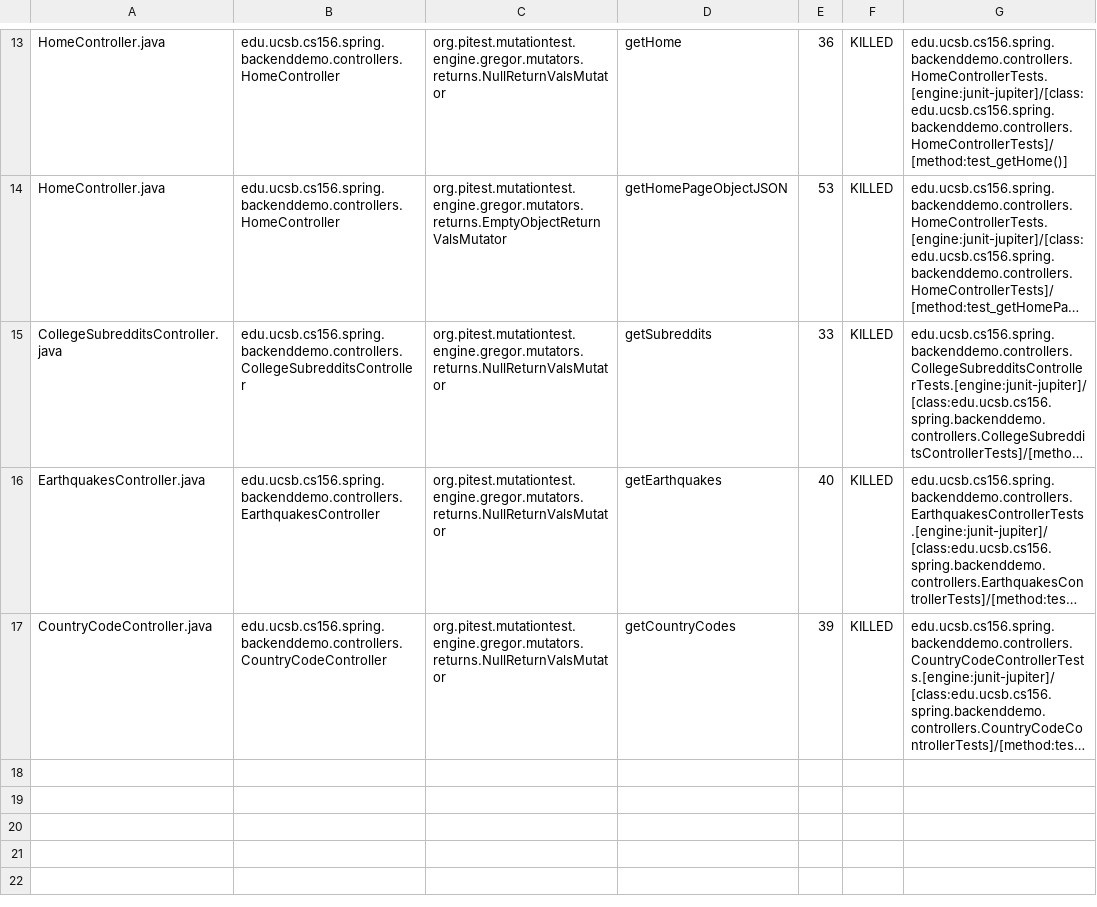
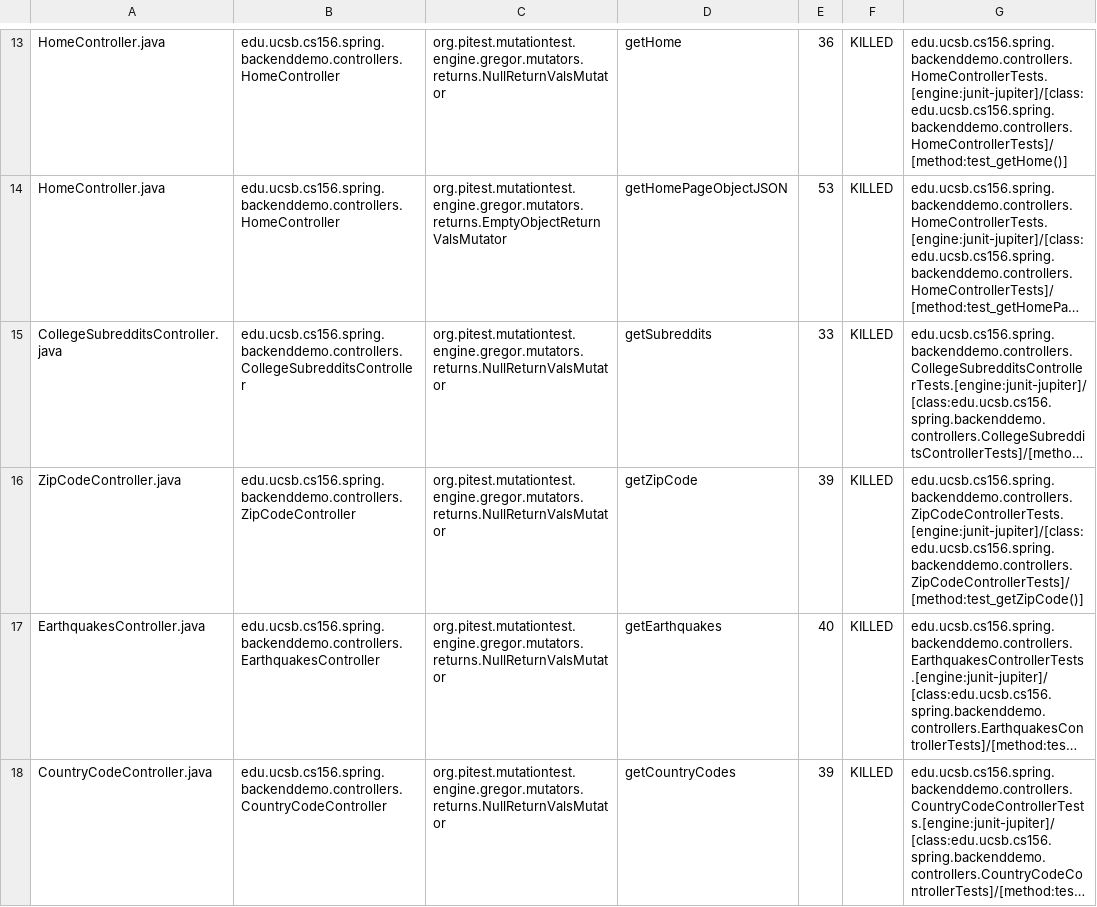
Before and after one commit to ucsb-cs156-m23/team01-m23-9am-1, a CSV file: pitest/mutations.csv, drawn as a sheet; only a part is shown, gaps mark what is left out; long unchanged cells end in …; the diff names each change by its address in the sheet, - before the commit and + after, or states it on an @@ line.

Commit message:
Deploying to gh-pages from @ ucsb-cs156-m23/team01-m23-9am-1@c69150adcf5454f8e0b1332be88550897d10d2f6 🚀

```diff
--- a/pitest/mutations.csv
+++ b/pitest/mutations.csv
+row 16: ZipCodeController.java | edu.ucsb.cs156.spring.backenddemo.controllers.ZipCodeController | org.pitest.mutationtest.engine.gregor.mutators.returns.NullReturnValsMutator | getZipCode | 39 | KILLED | edu.ucsb.cs156.spring.backenddemo.controllers.ZipCodeControllerTests.[engine:junit-jupiter]/[class:edu.ucsb.cs156.spring.backenddemo.controllers.ZipCodeControllerTests]/[method:test_getZipCode()]
```
Also changed, not shown: 12 other files.
